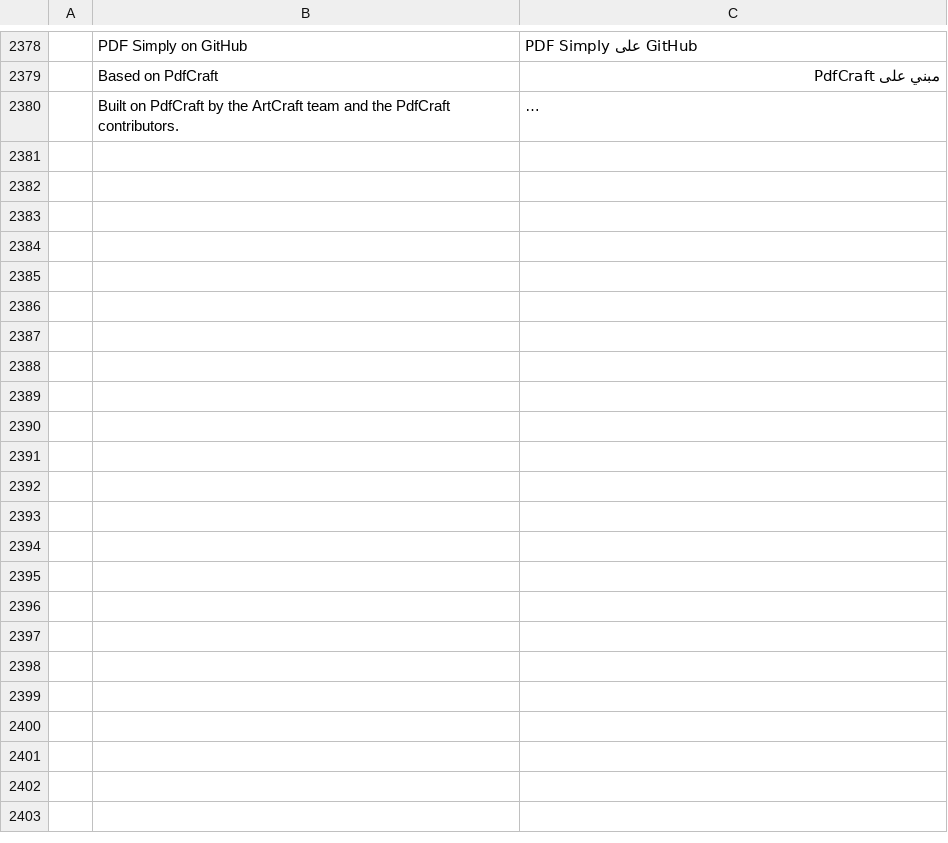
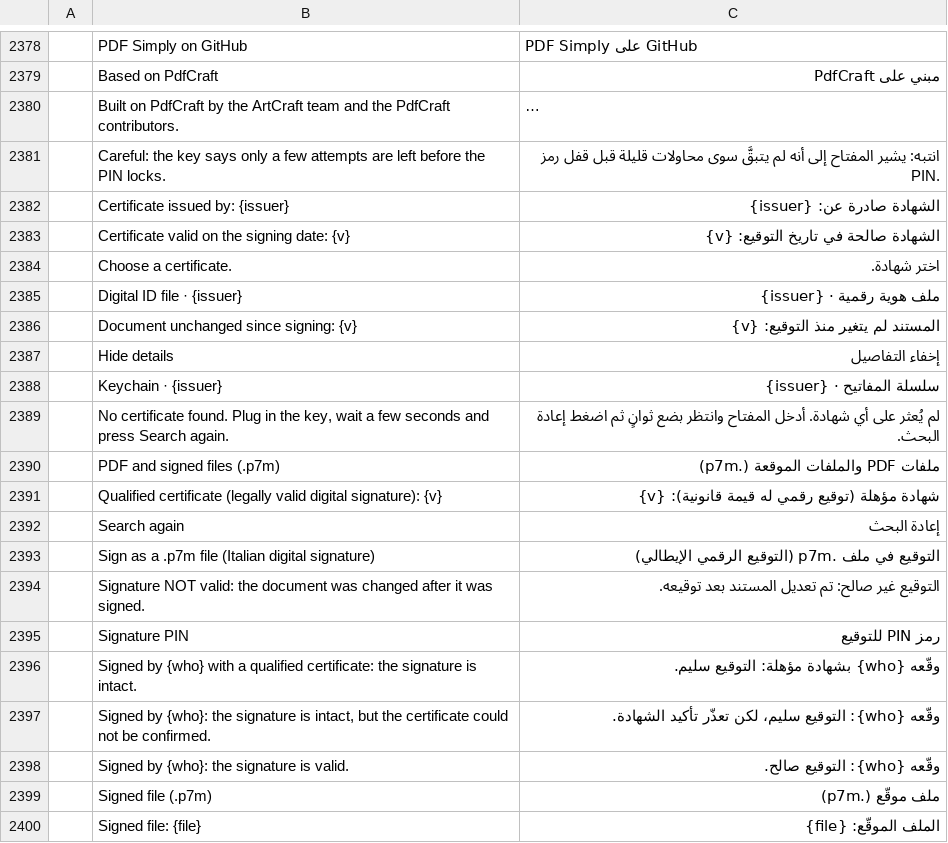
Before and after one commit to Gianluca295/pdf-simply, a TSV file: crates/ui-egui/src/i18n/ar.tsv, drawn as a sheet; only a part is shown, gaps mark what is left out; long unchanged cells end in …; the diff covers the shown part only; the diff names each change by its address in the sheet, - before the commit and + after, or states it on an @@ line.

```diff
--- a/crates/ui-egui/src/i18n/ar.tsv
+++ b/crates/ui-egui/src/i18n/ar.tsv
+row 2381:  | Careful: the key says only a few attempts are left before the PIN locks. | انتبه: يشير المفتاح إلى أنه لم يتبقَّ سوى محاولات قليلة قبل قفل رمز PIN.
+row 2382:  | Certificate issued by: {issuer} | الشهادة صادرة عن: {issuer}
+row 2383:  | Certificate valid on the signing date: {v} | الشهادة صالحة في تاريخ التوقيع: {v}
+row 2384:  | Choose a certificate. | اختر شهادة.
+row 2385:  | Digital ID file · {issuer} | ملف هوية رقمية · {issuer}
+row 2386:  | Document unchanged since signing: {v} | المستند لم يتغير منذ التوقيع: {v}
+row 2387:  | Hide details | إخفاء التفاصيل
+row 2388:  | Keychain · {issuer} | سلسلة المفاتيح · {issuer}
+row 2389:  | No certificate found. Plug in the key, wait a few seconds and press Search again. | لم يُعثر على أي شهادة. أدخل المفتاح وانتظر بضع ثوانٍ ثم اضغط إعادة البحث.
+row 2390:  | PDF and signed files (.p7m) | ملفات PDF والملفات الموقعة (.p7m)
+row 2391:  | Qualified certificate (legally valid digital signature): {v} | شهادة مؤهلة (توقيع رقمي له قيمة قانونية): {v}
+row 2392:  | Search again | إعادة البحث
+row 2393:  | Sign as a .p7m file (Italian digital signature) | التوقيع في ملف .p7m (التوقيع الرقمي الإيطالي)
+row 2394:  | Signature NOT valid: the document was changed after it was signed. | التوقيع غير صالح: تم تعديل المستند بعد توقيعه.
+row 2395:  | Signature PIN | رمز PIN للتوقيع
+row 2396:  | Signed by {who} with a qualified certificate: the signature is intact. | وقّعه {who} بشهادة مؤهلة: التوقيع سليم.
+row 2397:  | Signed by {who}: the signature is intact, but the certificate could not be confirmed. | وقّعه {who}: التوقيع سليم، لكن تعذّر تأكيد الشهادة.
+row 2398:  | Signed by {who}: the signature is valid. | وقّعه {who}: التوقيع صالح.
+row 2399:  | Signed file (.p7m) | ملف موقّع (.p7m)
+row 2400:  | Signed file: {file} | الملف الموقّع: {file}
```
Also changed, not shown: 26 added rows elsewhere in this file, crates/ui-egui/src/i18n/de.tsv, crates/ui-egui/src/i18n/fr.tsv, 35 other files.
